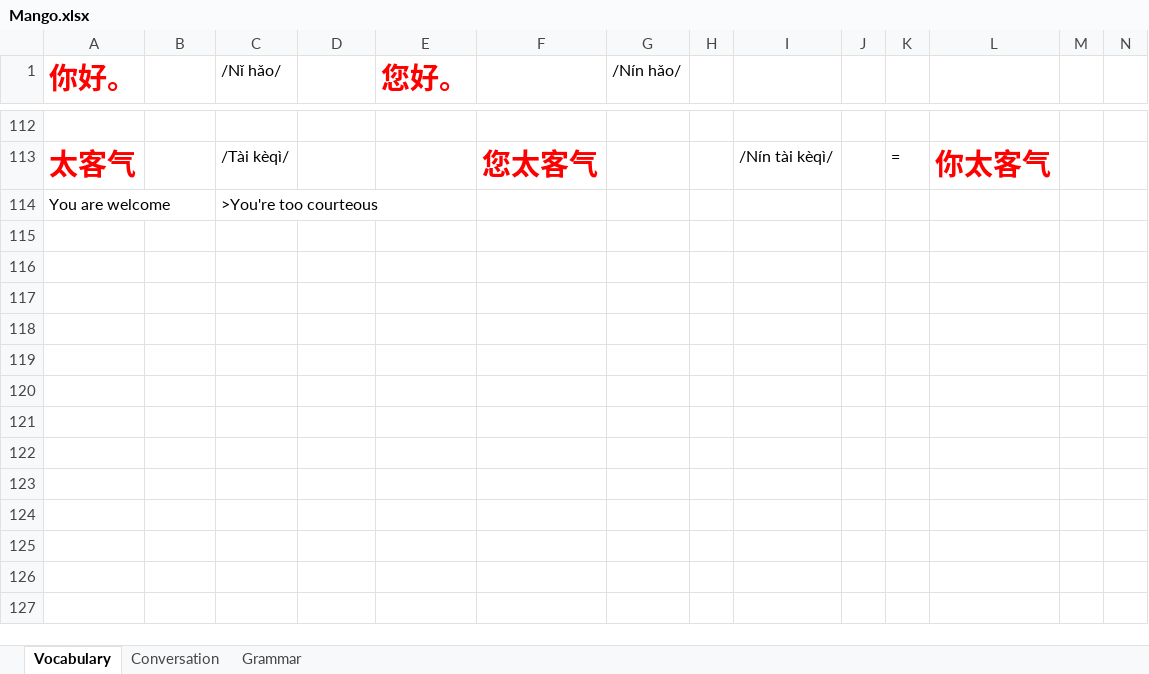
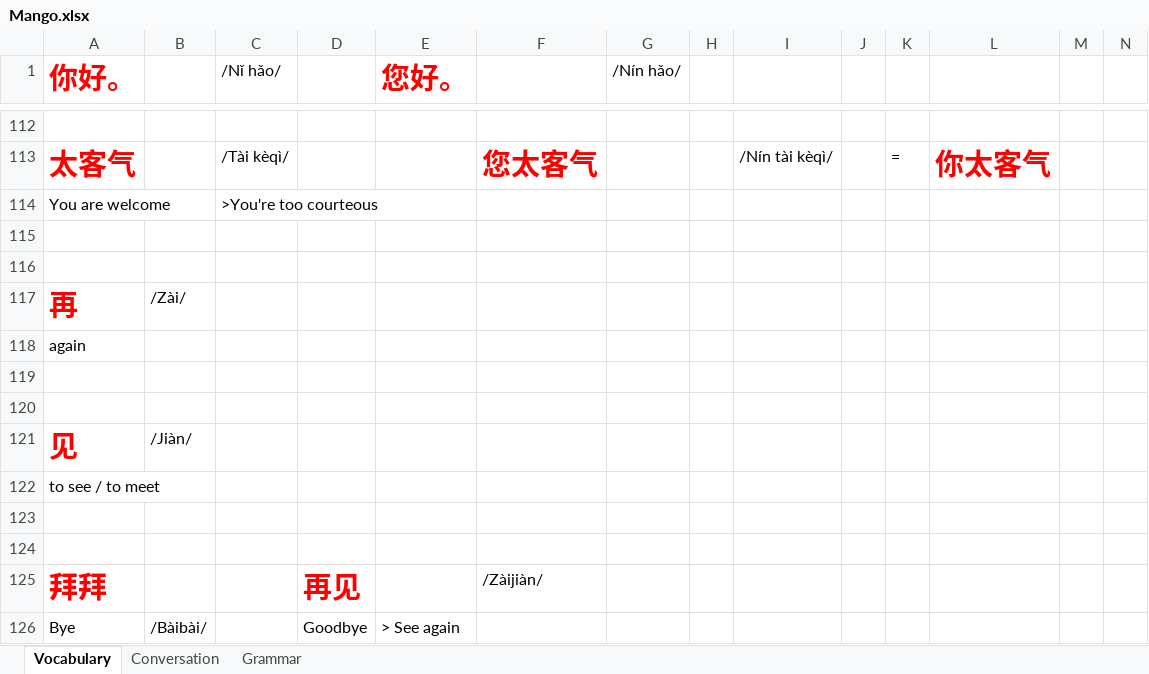
Before and after one commit to TienVNguyen/Chinese, an Excel workbook: Mango.xlsx, sheet Vocabulary, drawn as a sheet; only a part is shown, gaps mark what is left out; values as stored, in another font and other column widths than the file's, no borders; rows hold the shown columns only; the diff names each change by its address in the sheet, - before the commit and + after, or states it on an @@ line.

Commit message:
Update Mango
- Chapter 1: Lesson 5

```diff
--- a/Mango.xlsx (sheet Vocabulary)
+++ b/Mango.xlsx (sheet Vocabulary)
+row 115: (empty)
+row 116: (empty)
+row 117: 再 | /Zài/
+row 118: again
+row 119: (empty)
+row 120: (empty)
+row 121: 见 | /Jiàn/
+row 122: to see / to meet
+row 123: (empty)
+row 124: (empty)
+row 125: 拜拜 |  |  | 再见 |  | /Zàijiàn/
+row 126: Bye | /Bàibài/ |  | Goodbye | > See again
```
